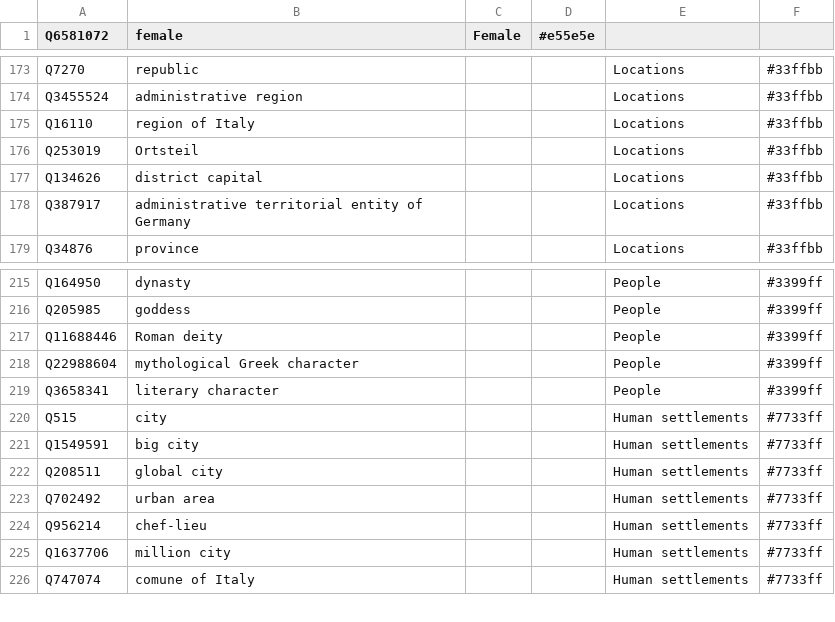
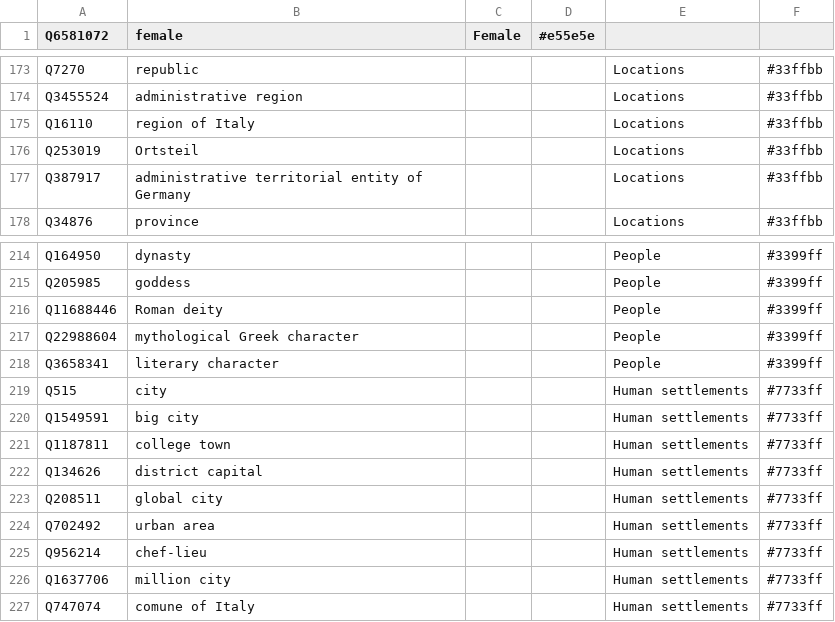
Before and after one commit to Danysan1/osm-wikidata-map-framework, a CSV file: airflow-dags/wikidata_init.csv, drawn as a sheet; only a part is shown, gaps mark what is left out; removed rows and columns are numbered as before the commit, all else as after; the diff names each change by its address in the sheet, - before the commit and + after, or states it on an @@ line.

```diff
--- a/airflow-dags/wikidata_init.csv
+++ b/airflow-dags/wikidata_init.csv
-row 177: Q134626 | district capital |  |  | Locations | #33ffbb
+row 221: Q1187811 | college town |  |  | Human settlements | #7733ff
+row 222: Q134626 | district capital |  |  | Human settlements | #7733ff
```
Also changed, not shown: 2 other files.
